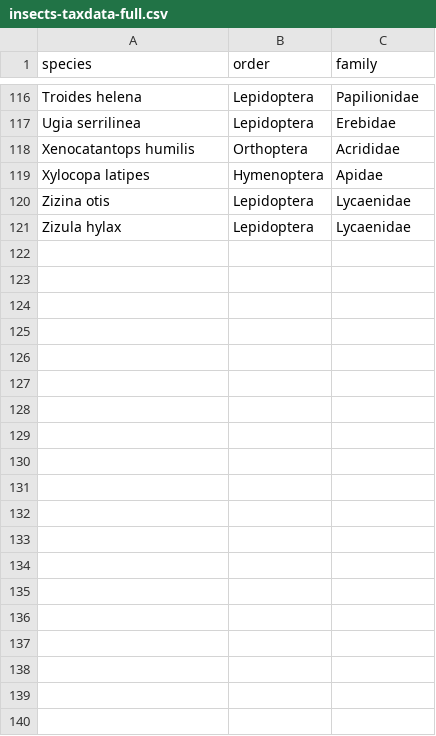
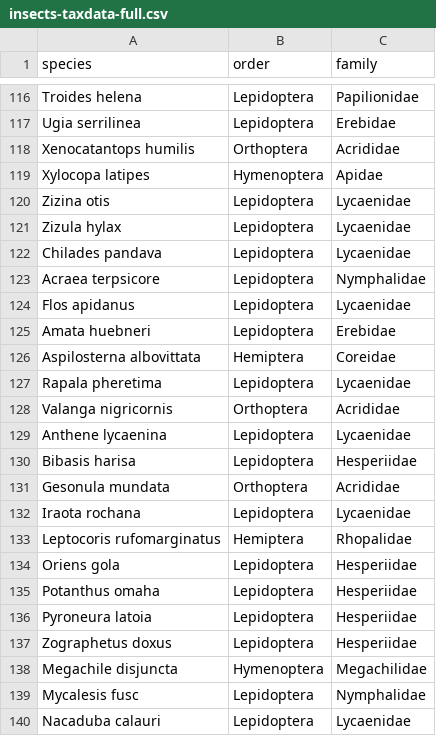
Before and after one commit to tze-min/sentosa-insects, a CSV file: data/insects-taxdata-full.csv, drawn as a sheet; only a part is shown, gaps mark what is left out.

Commit message:
manually included taxno data not found in ncbi...

```diff
--- a/data/insects-taxdata-full.csv
+++ b/data/insects-taxdata-full.csv
@@ -121 +121,20 @@ Zizina otis,Lepidoptera,Lycaenidae
 Zizula hylax,Lepidoptera,Lycaenidae
+Chilades pandava,Lepidoptera,Lycaenidae
+Acraea terpsicore,Lepidoptera,Nymphalidae
+Flos apidanus,Lepidoptera,Lycaenidae
+Amata huebneri,Lepidoptera,Erebidae
+Aspilosterna albovittata,Hemiptera,Coreidae
+Rapala pheretima,Lepidoptera,Lycaenidae
+Valanga nigricornis,Orthoptera,Acrididae
+Anthene lycaenina,Lepidoptera,Lycaenidae
+Bibasis harisa,Lepidoptera,Hesperiidae
+Gesonula mundata,Orthoptera,Acrididae
+Iraota rochana,Lepidoptera,Lycaenidae
+Leptocoris rufomarginatus,Hemiptera,Rhopalidae
+Oriens gola,Lepidoptera,Hesperiidae
+Potanthus omaha,Lepidoptera,Hesperiidae
+Pyroneura latoia,Lepidoptera,Hesperiidae
+Zographetus doxus,Lepidoptera,Hesperiidae
+Megachile disjuncta,Hymenoptera,Megachilidae
+Mycalesis fusc,Lepidoptera,Nymphalidae
+Nacaduba calauri,Lepidoptera,Lycaenidae
```
